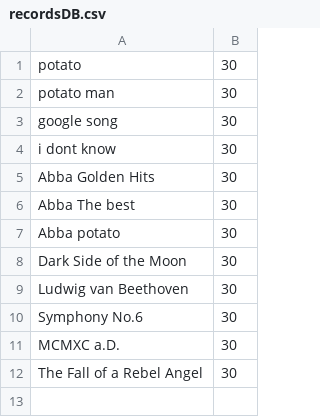
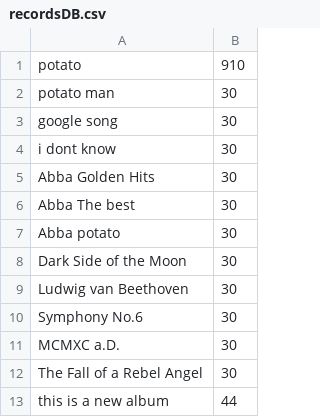
Before and after one commit to ingulator/Records-DB, a CSV file: DB/recordsDB.csv, drawn as a sheet.

```diff
--- a/DB/recordsDB.csv
+++ b/DB/recordsDB.csv
@@ -1,2 +1,2 @@
-potato,30
+potato,910
 potato man,30
@@ -12 +12,2 @@ MCMXC a.D.,30
 The Fall of a Rebel Angel,30
+this is a new album,44
```
Also changed, not shown: 5 other files.
